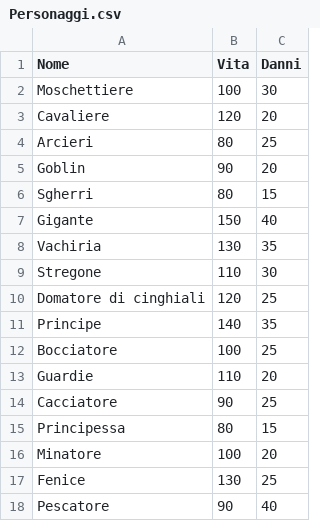
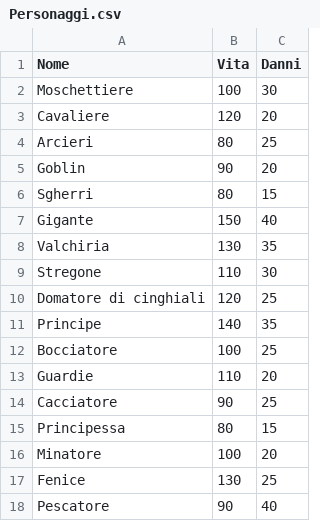
Before and after one commit to leobracca/Gioco, a CSV file: File/Personaggi.csv, drawn as a sheet.

```diff
--- a/File/Personaggi.csv
+++ b/File/Personaggi.csv
@@ -7,3 +7,3 @@ Sgherri,80,15
 Gigante,150,40
-Vachiria,130,35
+Valchiria,130,35
 Stregone,110,30
```
Also changed, not shown: 1 other file.
